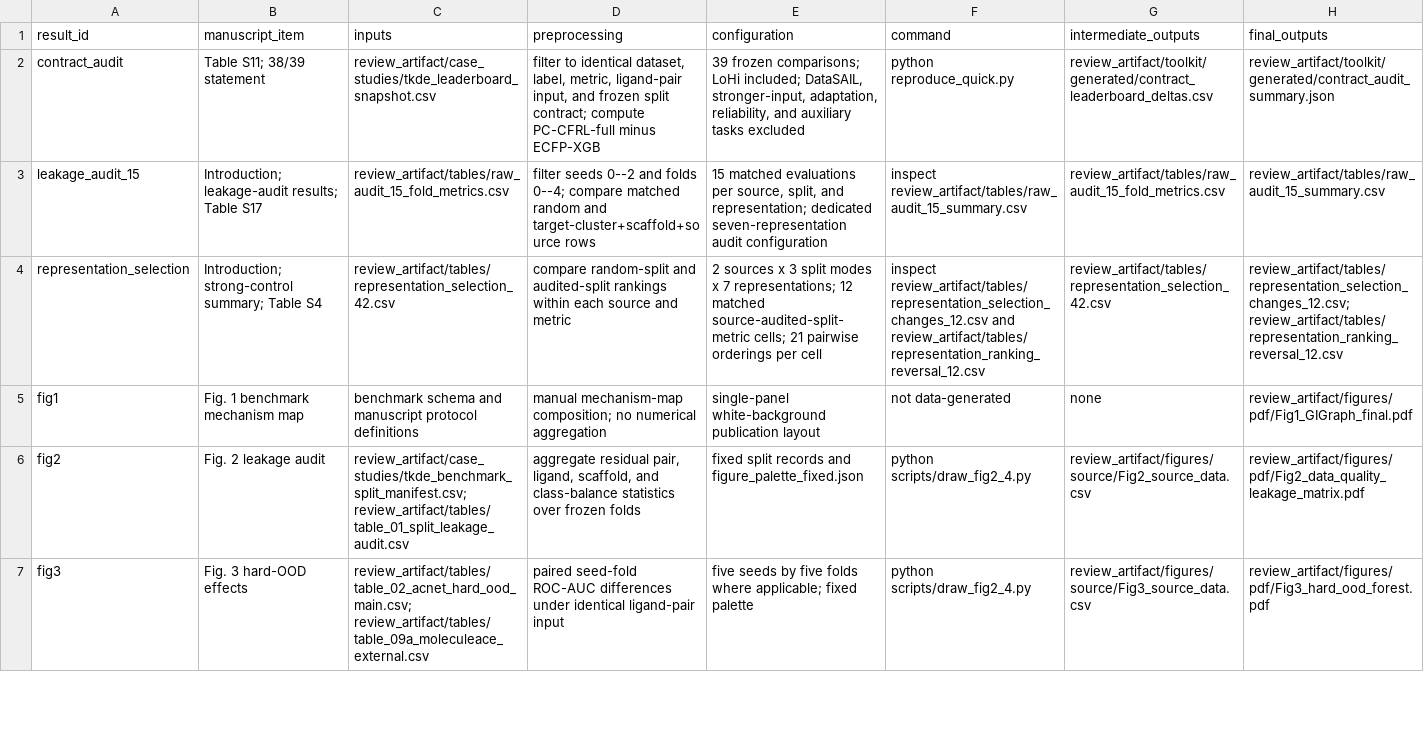
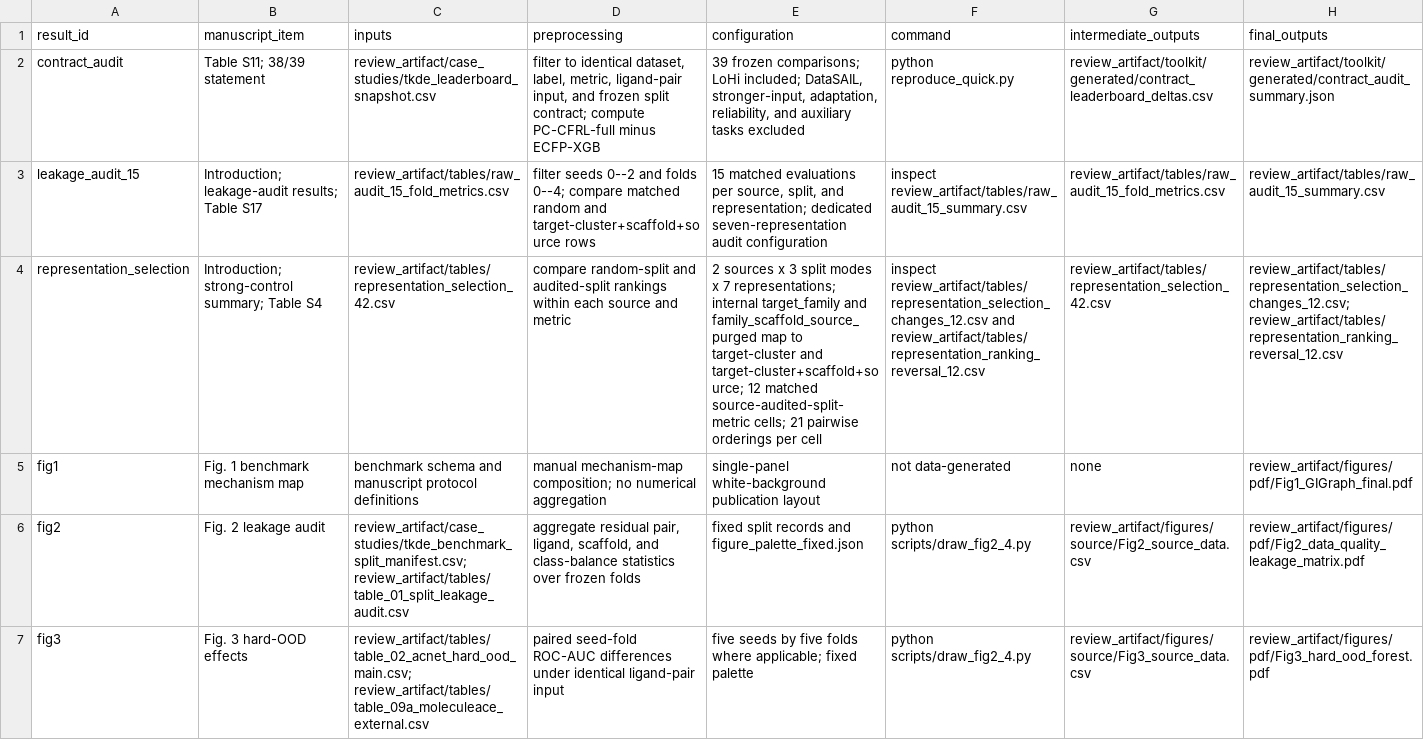
Before and after one commit to qazwsxedc2333/pc-cfrl-bench-review, a CSV file: RESULT_MANIFEST.csv, drawn as a sheet; only a part is shown; the diff covers the shown part only; the diff names each change by its address in the sheet, - before the commit and + after, or states it on an @@ line.

```diff
--- a/RESULT_MANIFEST.csv
+++ b/RESULT_MANIFEST.csv
-E4 (configuration): …7 representations; 12 matched…
+E4 (configuration): …7 representations; internal target_family and family_scaffold_source_purged map to target-cluster and target-cluster+scaffold+source; 12 matched…
```
Also changed, not shown: 1 edited cell elsewhere in this file, MANIFEST.csv, 7 other files.
